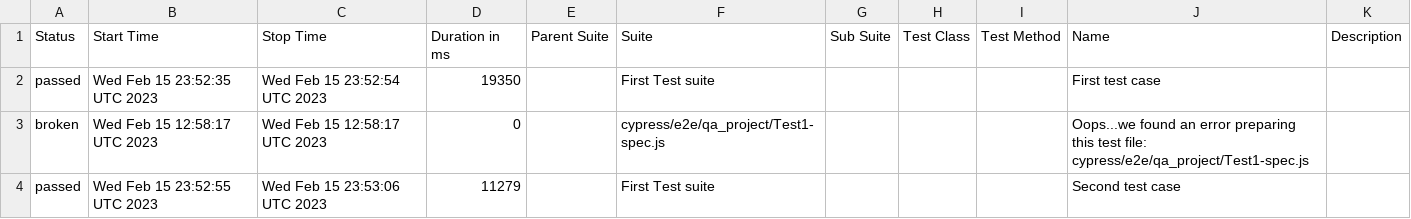
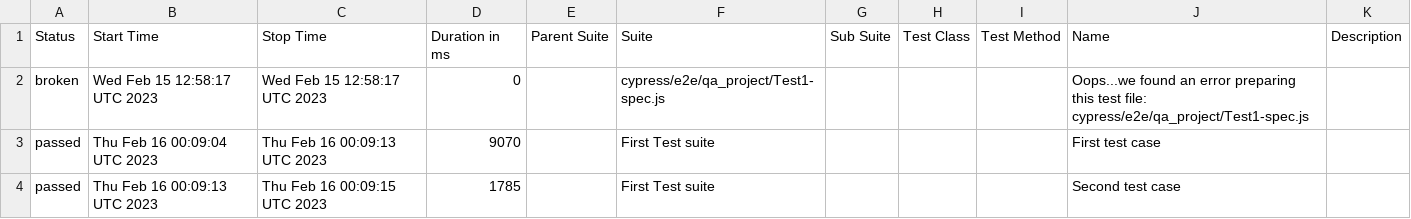
Before and after one commit to jgireesh/cypress-learning, a CSV file: allure-report/data/suites.csv, drawn as a sheet.

Commit message:
Generating allure report for cypress tests

```diff
--- a/allure-report/data/suites.csv
+++ b/allure-report/data/suites.csv
@@ -1,4 +1,4 @@
 "Status","Start Time","Stop Time","Duration in ms","Parent Suite","Suite","Sub Suite","Test Class","Test Method","Name","Description"
-"passed","Wed Feb 15 23:52:35 UTC 2023","Wed Feb 15 23:52:54 UTC 2023","19350","","First Test suite","","","","First test case",""
 "broken","Wed Feb 15 12:58:17 UTC 2023","Wed Feb 15 12:58:17 UTC 2023","0","","cypress/e2e/qa_project/Test1-spec.js","","","","Oops...we found an error preparing this test file: cypress/e2e/qa_project/Test1-spec.js",""
-"passed","Wed Feb 15 23:52:55 UTC 2023","Wed Feb 15 23:53:06 UTC 2023","11279","","First Test suite","","","","Second test case",""
+"passed","Thu Feb 16 00:09:04 UTC 2023","Thu Feb 16 00:09:13 UTC 2023","9070","","First Test suite","","","","First test case",""
+"passed","Thu Feb 16 00:09:13 UTC 2023","Thu Feb 16 00:09:15 UTC 2023","1785","","First Test suite","","","","Second test case",""
```
Also changed, not shown: 22 other files.
